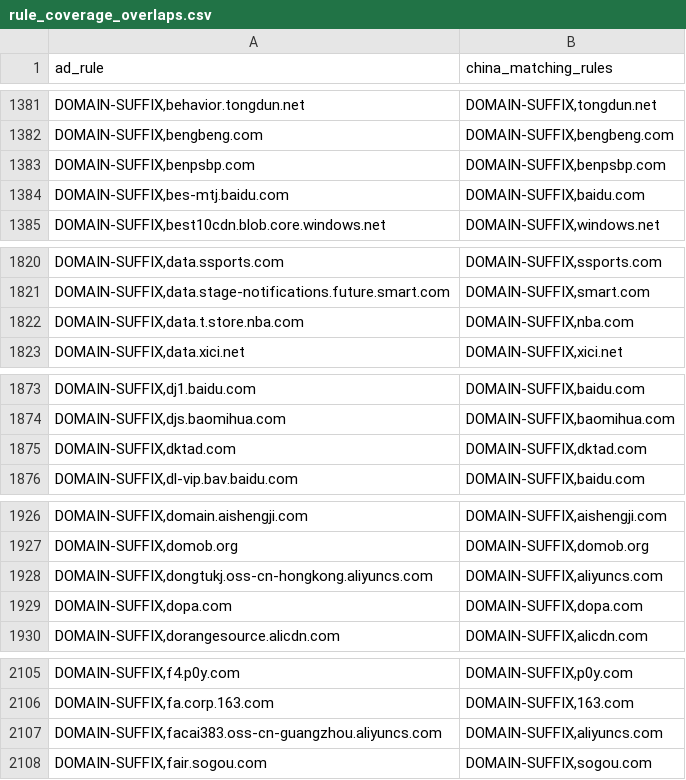
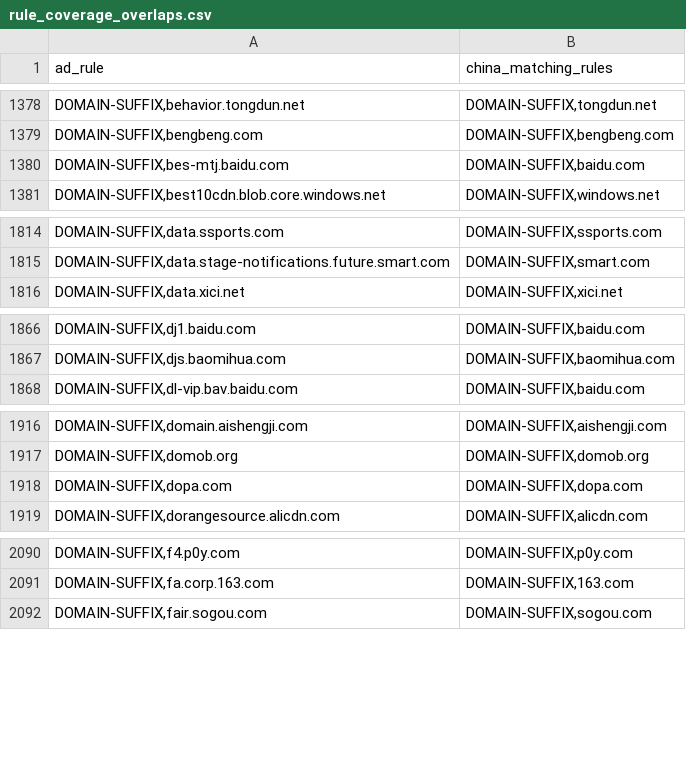
Before and after one commit to master-zen/Net-Link, a CSV file: data/reports/rule_coverage_overlaps.csv, drawn as a sheet; only a part is shown, gaps mark what is left out; the diff covers the shown part only.

```diff
--- a/data/reports/rule_coverage_overlaps.csv
+++ b/data/reports/rule_coverage_overlaps.csv
@@ -1382,3 +1379,2 @@ ad_rule,china_matching_rules
 "DOMAIN-SUFFIX,bengbeng.com","DOMAIN-SUFFIX,bengbeng.com"
-"DOMAIN-SUFFIX,benpsbp.com","DOMAIN-SUFFIX,benpsbp.com"
 "DOMAIN-SUFFIX,bes-mtj.baidu.com","DOMAIN-SUFFIX,baidu.com"
@@ -1821,3 +1815,2 @@ ad_rule,china_matching_rules
 "DOMAIN-SUFFIX,data.stage-notifications.future.smart.com","DOMAIN-SUFFIX,smart.com"
-"DOMAIN-SUFFIX,data.t.store.nba.com","DOMAIN-SUFFIX,nba.com"
 "DOMAIN-SUFFIX,data.xici.net","DOMAIN-SUFFIX,xici.net"
@@ -1874,3 +1867,2 @@ ad_rule,china_matching_rules
 "DOMAIN-SUFFIX,djs.baomihua.com","DOMAIN-SUFFIX,baomihua.com"
-"DOMAIN-SUFFIX,dktad.com","DOMAIN-SUFFIX,dktad.com"
 "DOMAIN-SUFFIX,dl-vip.bav.baidu.com","DOMAIN-SUFFIX,baidu.com"
@@ -1927,3 +1917,2 @@ ad_rule,china_matching_rules
 "DOMAIN-SUFFIX,domob.org","DOMAIN-SUFFIX,domob.org"
-"DOMAIN-SUFFIX,dongtukj.oss-cn-hongkong.aliyuncs.com","DOMAIN-SUFFIX,aliyuncs.com"
 "DOMAIN-SUFFIX,dopa.com","DOMAIN-SUFFIX,dopa.com"
@@ -2106,3 +2091,2 @@ ad_rule,china_matching_rules
 "DOMAIN-SUFFIX,fa.corp.163.com","DOMAIN-SUFFIX,163.com"
-"DOMAIN-SUFFIX,facai383.oss-cn-guangzhou.aliyuncs.com","DOMAIN-SUFFIX,aliyuncs.com"
 "DOMAIN-SUFFIX,fair.sogou.com","DOMAIN-SUFFIX,sogou.com"
```
Also changed, not shown: 3 added rows and 41 removed rows elsewhere in this file, 4 other files.
